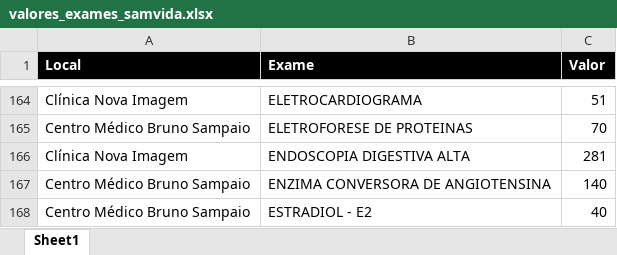
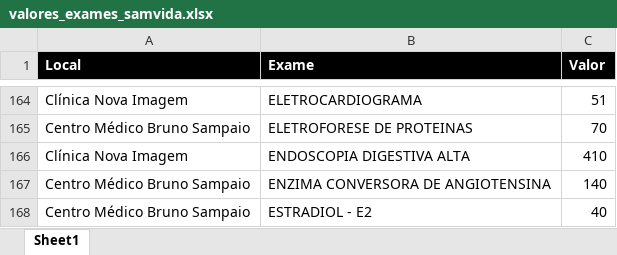
Before and after one commit to macristian/samvida, an Excel workbook: colaborador/sistemas/orcamento/valores_exames_samvida.xlsx, sheet Sheet1, drawn as a sheet; only a part is shown, gaps mark what is left out; values as stored, in another font and other column widths than the file's, no borders; the diff names each change by its address in the sheet, - before the commit and + after, or states it on an @@ line.

```diff
--- a/colaborador/sistemas/orcamento/valores_exames_samvida.xlsx (sheet Sheet1)
+++ b/colaborador/sistemas/orcamento/valores_exames_samvida.xlsx (sheet Sheet1)
-C166 (Valor): 281
+C166 (Valor): 410
```
